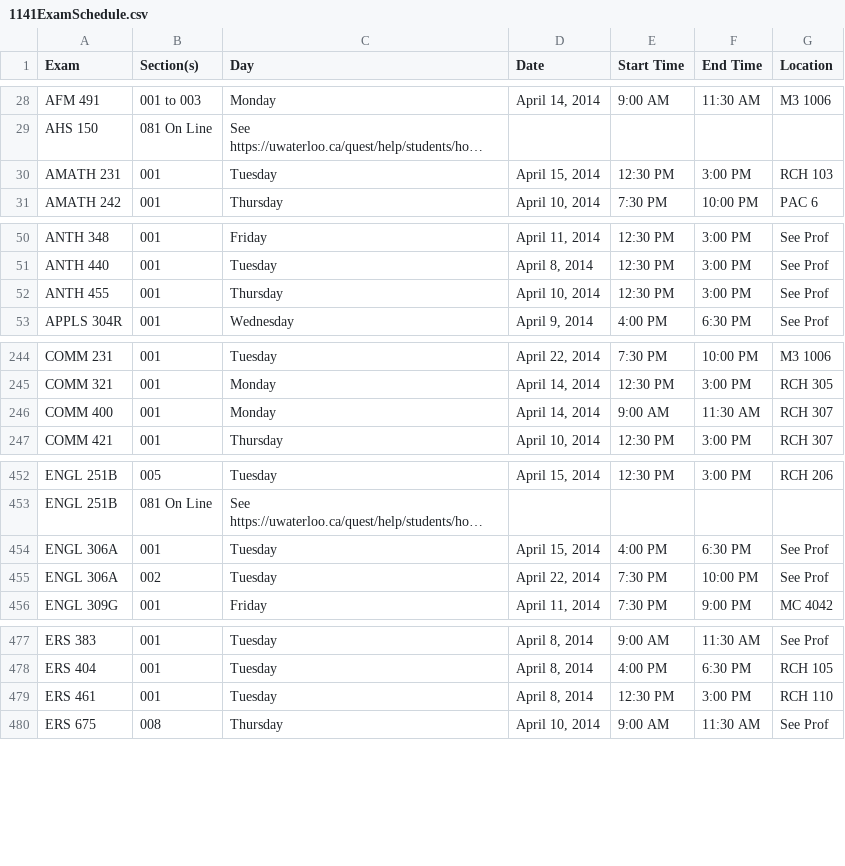
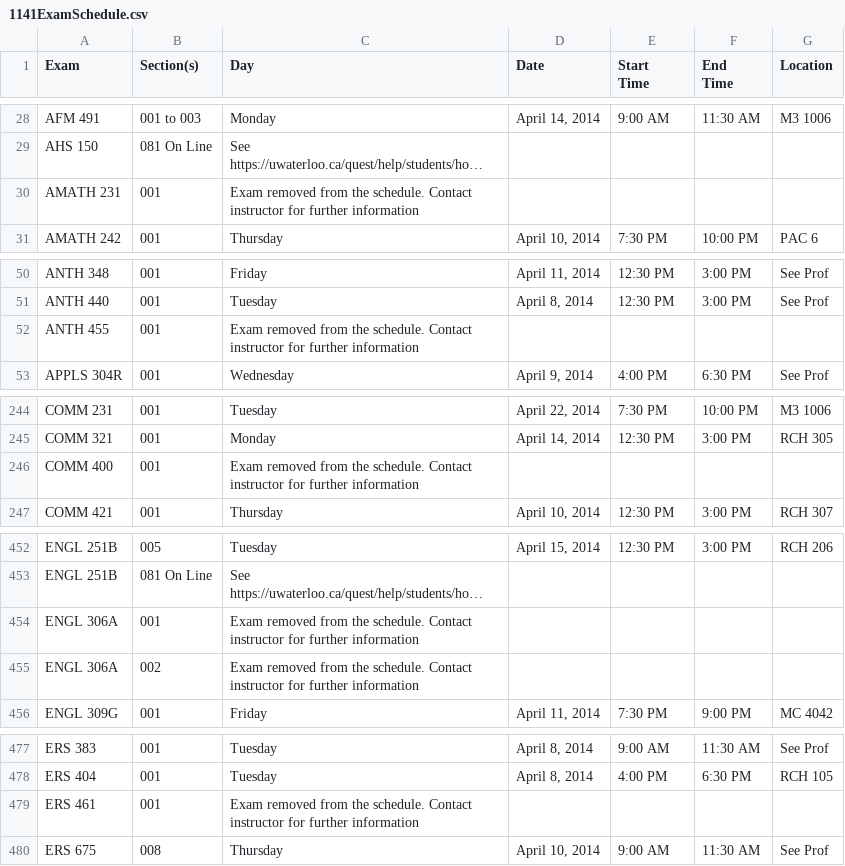
Before and after one commit to uWaterloo/Datasets, a CSV file: ExamSchedule/1141ExamSchedule.csv, drawn as a sheet; only a part is shown, gaps mark what is left out; long unchanged cells end in …; ↵ is a line break in a cell; the diff covers the shown part only; the diff names each change by its address in the sheet, - before the commit and + after, or states it on an @@ line.

Commit message:
Updated 1141 Exam Schedule

```diff
--- a/ExamSchedule/1141ExamSchedule.csv
+++ b/ExamSchedule/1141ExamSchedule.csv
-E1: Start Time
+E1: Start ↵ Time
-F1: End Time
+F1: End ↵ Time
-C30 (Day): Tuesday
+C30 (Day): Exam removed from the schedule. Contact instructor for further information
-D30 (Date): April 15, 2014
+D30 (Date): (empty)
-E30 (Start Time): 12:30 PM
+E30 (Start Time): (empty)
-F30 (End Time): 3:00 PM
+F30 (End Time): (empty)
-G30 (Location): RCH 103
+G30 (Location): (empty)
-C52 (Day): Thursday
+C52 (Day): Exam removed from the schedule. Contact instructor for further information
-D52 (Date): April 10, 2014
+D52 (Date): (empty)
-E52 (Start Time): 12:30 PM
+E52 (Start Time): (empty)
-F52 (End Time): 3:00 PM
+F52 (End Time): (empty)
-G52 (Location): See Prof
+G52 (Location): (empty)
-C246 (Day): Monday
+C246 (Day): Exam removed from the schedule. Contact instructor for further information
-D246 (Date): April 14, 2014
+D246 (Date): (empty)
-E246 (Start Time): 9:00 AM
+E246 (Start Time): (empty)
-F246 (End Time): 11:30 AM
+F246 (End Time): (empty)
-G246 (Location): RCH 307
+G246 (Location): (empty)
-C454:C455 (Day): Tuesday
+C454:C455 (Day): Exam removed from the schedule. Contact instructor for further information
-D454 (Date): April 15, 2014
+D454 (Date): (empty)
-E454 (Start Time): 4:00 PM
+E454 (Start Time): (empty)
-F454 (End Time): 6:30 PM
+F454 (End Time): (empty)
-G454:G455 (Location): See Prof
+G454:G455 (Location): (empty)
-D455 (Date): April 22, 2014
+D455 (Date): (empty)
-E455 (Start Time): 7:30 PM
+E455 (Start Time): (empty)
-F455 (End Time): 10:00 PM
+F455 (End Time): (empty)
-C479 (Day): Tuesday
+C479 (Day): Exam removed from the schedule. Contact instructor for further information
-D479 (Date): April 8, 2014
+D479 (Date): (empty)
-E479 (Start Time): 12:30 PM
+E479 (Start Time): (empty)
-F479 (End Time): 3:00 PM
+F479 (End Time): (empty)
-G479 (Location): RCH 110
+G479 (Location): (empty)
```
Also changed, not shown: 5 moved rows and 16 edited cells elsewhere in this file.
